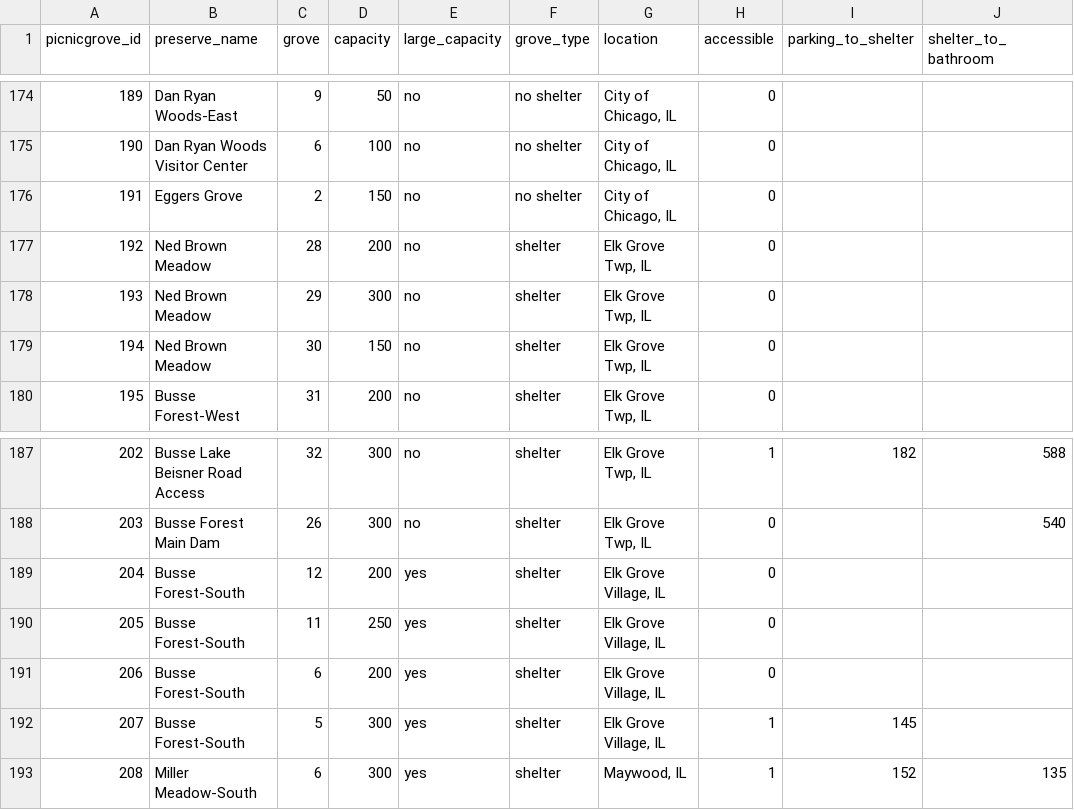
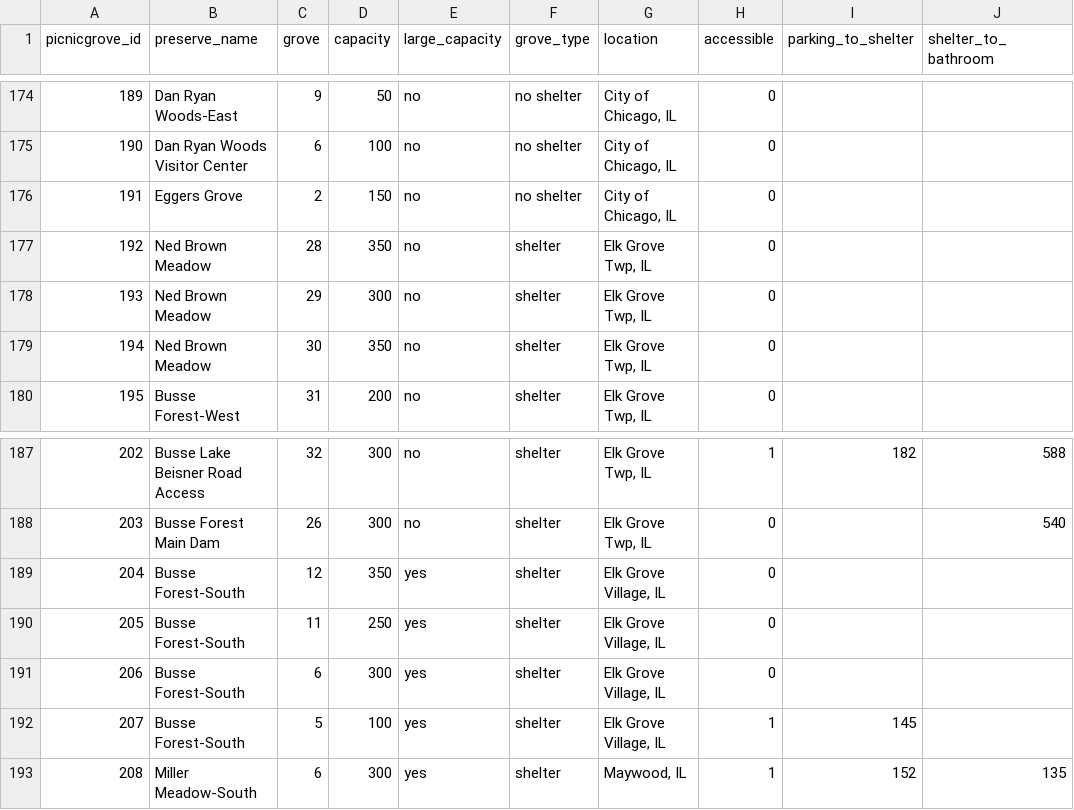
Before and after one commit to fpdcc/webmap_data_updates, a CSV file: map data/picnicgroves.csv, drawn as a sheet; only a part is shown, gaps mark what is left out; the diff names each change by its address in the sheet, - before the commit and + after, or states it on an @@ line.

```diff
--- a/map data/picnicgroves.csv
+++ b/map data/picnicgroves.csv
-D177 (capacity): 200
+D177 (capacity): 350
-D179 (capacity): 150
+D179 (capacity): 350
-D189 (capacity): 200
+D189 (capacity): 350
-D191 (capacity): 200
+D191 (capacity): 300
-D192 (capacity): 300
+D192 (capacity): 100
```
Also changed, not shown: map data/activities.csv, map data/poi_desc.csv, 4 other files.
